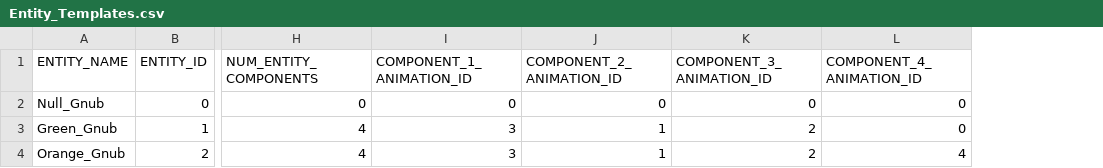
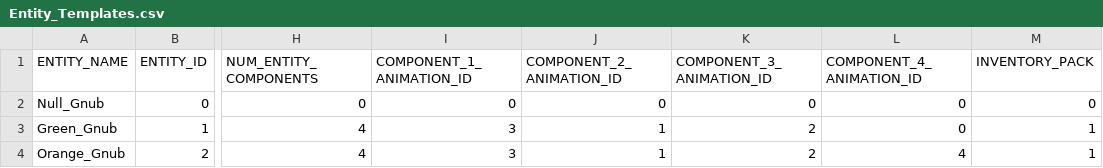
Before and after one commit to nickbartz/Project_Valerian, a CSV file: Project_Valerian/Data/Entity_Templates.csv, drawn as a sheet; only a part is shown, gaps mark what is left out; the diff names each change by its address in the sheet, - before the commit and + after, or states it on an @@ line.

Commit message:
Added a diagnostic to look at structures and entities, currently only showing inventory.10.11.2018

```diff
--- a/Project_Valerian/Data/Entity_Templates.csv
+++ b/Project_Valerian/Data/Entity_Templates.csv
+column M (INVENTORY_PACK), rows 2-4: 0 | 1 | 1
```
Also changed, not shown: Project_Valerian/Data/Blueprint_Data.csv, Project_Valerian/Data/Inventory_Data.csv, 20 other files.
